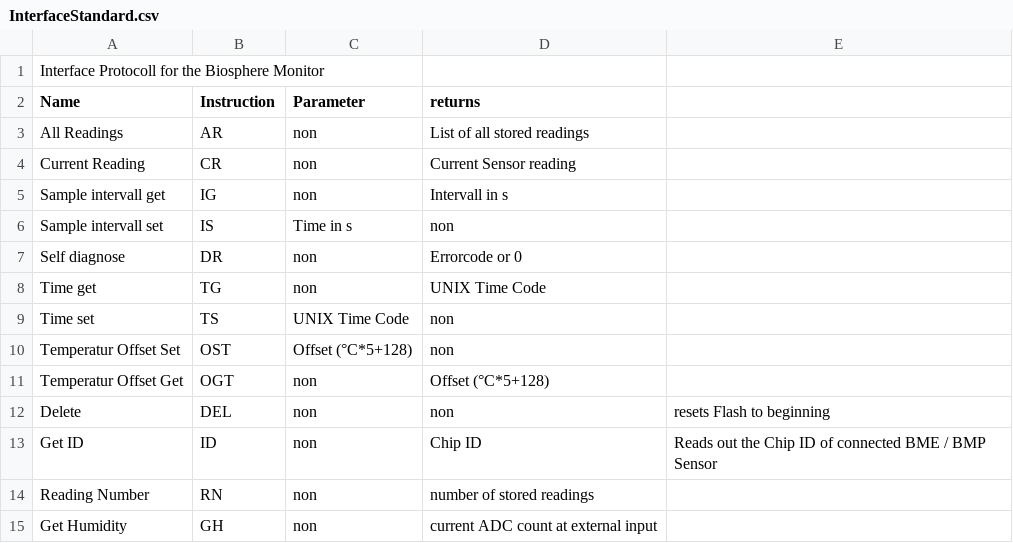
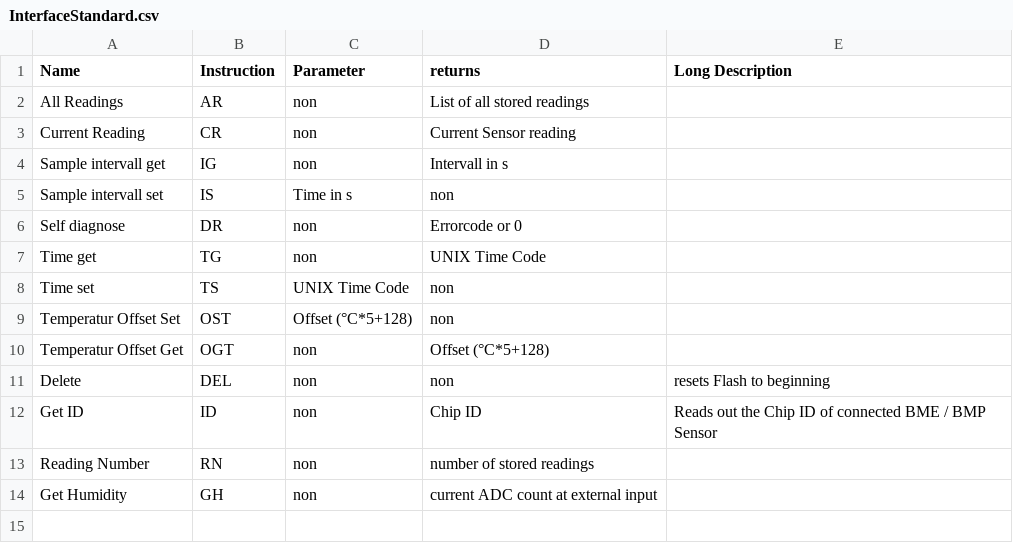
Before and after one commit to TjarkG/biosphere-monitor, a CSV file: Documentation/InterfaceStandard.csv, drawn as a sheet; removed rows and columns are numbered as before the commit, all else as after; the diff names each change by its address in the sheet, - before the commit and + after, or states it on an @@ line.

Commit message:
reformated Interface Standard

```diff
--- a/Documentation/InterfaceStandard.csv
+++ b/Documentation/InterfaceStandard.csv
-row 1: Interface Protocoll for the Biosphere Monitor
-E1: (empty)
+E1: Long Description
```
